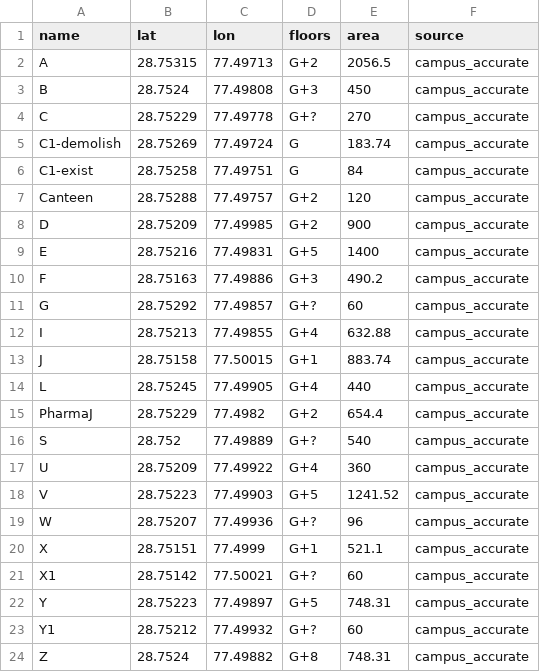
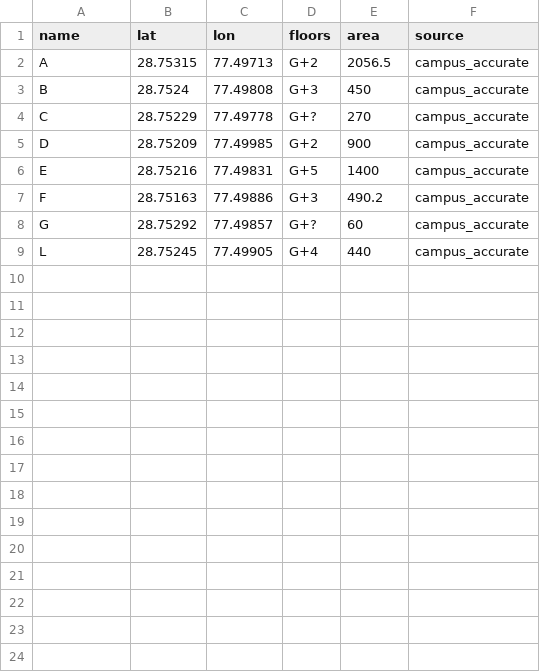
Before and after one commit to meAnkit18/Drishti, a CSV file: data/blocks_centroids.csv, drawn as a sheet; the diff names each change by its address in the sheet, - before the commit and + after, or states it on an @@ line.

Commit message:
fix: ship verified-only geometry, quarantine sketch, relabel with Google/OSM names

```diff
--- a/data/blocks_centroids.csv
+++ b/data/blocks_centroids.csv
-row 5: C1-demolish | 28.75269 | 77.49724 | G | 183.74 | campus_accurate
-row 6: C1-exist | 28.75258 | 77.49751 | G | 84 | campus_accurate
-row 7: Canteen | 28.75288 | 77.49757 | G+2 | 120 | campus_accurate
-row 12: I | 28.75213 | 77.49855 | G+4 | 632.88 | campus_accurate
-row 13: J | 28.75158 | 77.50015 | G+1 | 883.74 | campus_accurate
-row 15: PharmaJ | 28.75229 | 77.4982 | G+2 | 654.4 | campus_accurate
-row 16: S | 28.752 | 77.49889 | G+? | 540 | campus_accurate
-row 17: U | 28.75209 | 77.49922 | G+4 | 360 | campus_accurate
-row 18: V | 28.75223 | 77.49903 | G+5 | 1241.52 | campus_accurate
-row 19: W | 28.75207 | 77.49936 | G+? | 96 | campus_accurate
-row 20: X | 28.75151 | 77.4999 | G+1 | 521.1 | campus_accurate
-row 21: X1 | 28.75142 | 77.50021 | G+? | 60 | campus_accurate
-row 22: Y | 28.75223 | 77.49897 | G+5 | 748.31 | campus_accurate
-row 23: Y1 | 28.75212 | 77.49932 | G+? | 60 | campus_accurate
-row 24: Z | 28.7524 | 77.49882 | G+8 | 748.31 | campus_accurate
```
Also changed, not shown: 7 other files.
